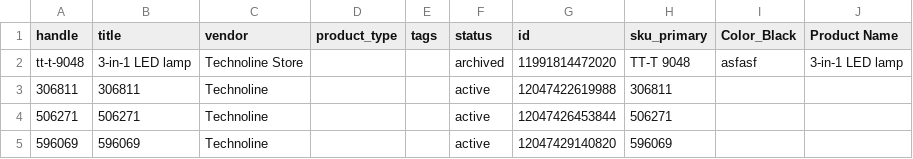
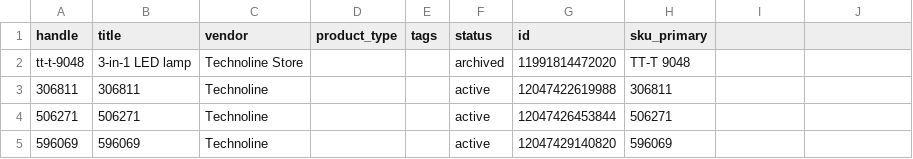
Before and after one commit to ppascall/pim, a CSV file: backend/app/api/v1/products.csv, drawn as a sheet; only a part is shown; the diff names each change by its address in the sheet, - before the commit and + after, or states it on an @@ line.

```diff
--- a/backend/app/api/v1/products.csv
+++ b/backend/app/api/v1/products.csv
-I1: Color_Black
+I1: (empty)
-J1: Product Name
+J1: (empty)
-I2: asfasf
+I2: (empty)
-J2: 3-in-1 LED lamp
+J2: (empty)
```
Also changed, not shown: backend/app/api/v1/categories.csv, 8 other files.
